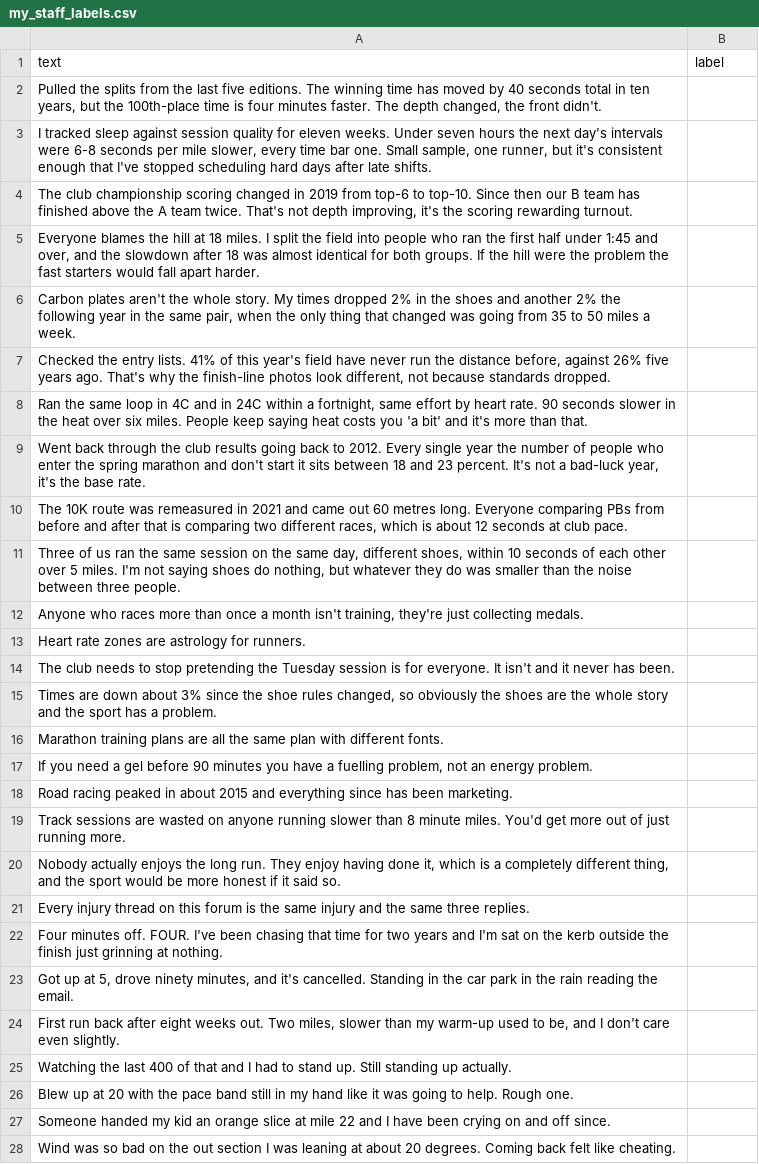
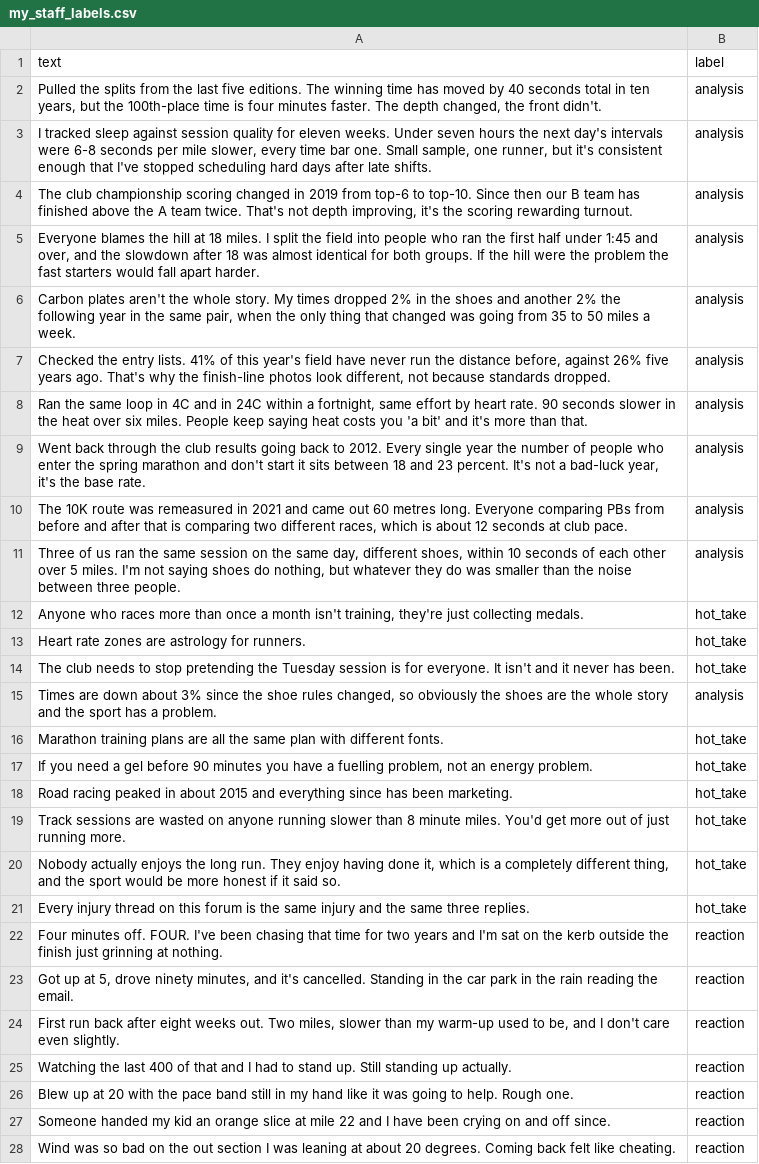
Before and after one commit to Sunji2468/ai201-project3-takemeter-starter-v2026, a CSV file: my_staff_labels.csv, drawn as a sheet; only a part is shown; the diff covers the shown part only; the diff names each change by its address in the sheet, - before the commit and + after, or states it on an @@ line.

Commit message:
Freeze staff annotations before answer-key comparison

```diff
--- a/my_staff_labels.csv
+++ b/my_staff_labels.csv
-B2:B11 (label): (empty)
+B2:B11 (label): analysis
-B12:B14 (label): (empty)
+B12:B14 (label): hot_take
-B15 (label): (empty)
+B15 (label): analysis
-B16:B21 (label): (empty)
+B16:B21 (label): hot_take
-B22:B28 (label): (empty)
+B22:B28 (label): reaction
```
Also changed, not shown: 3 edited cells elsewhere in this file, 1 other file.
